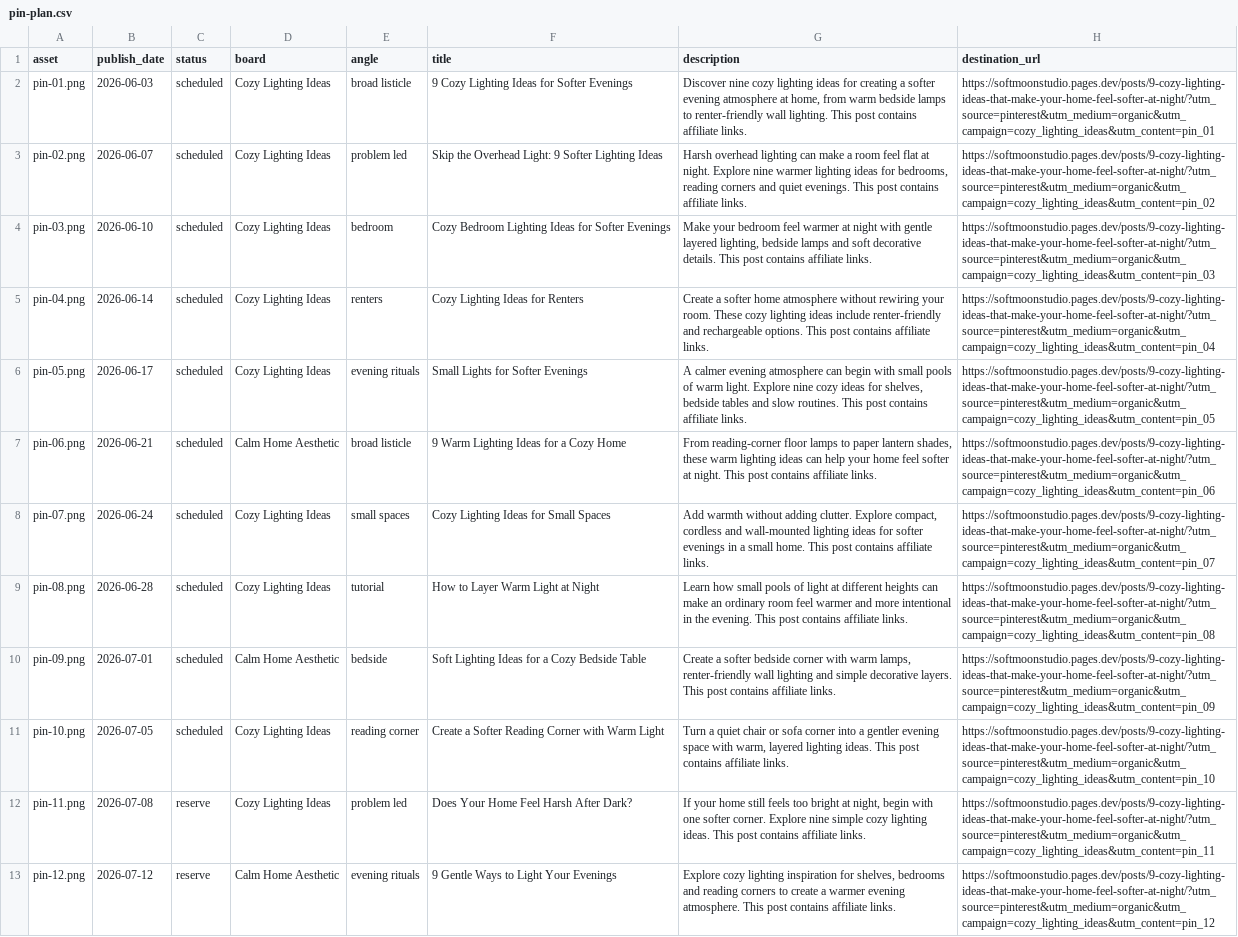
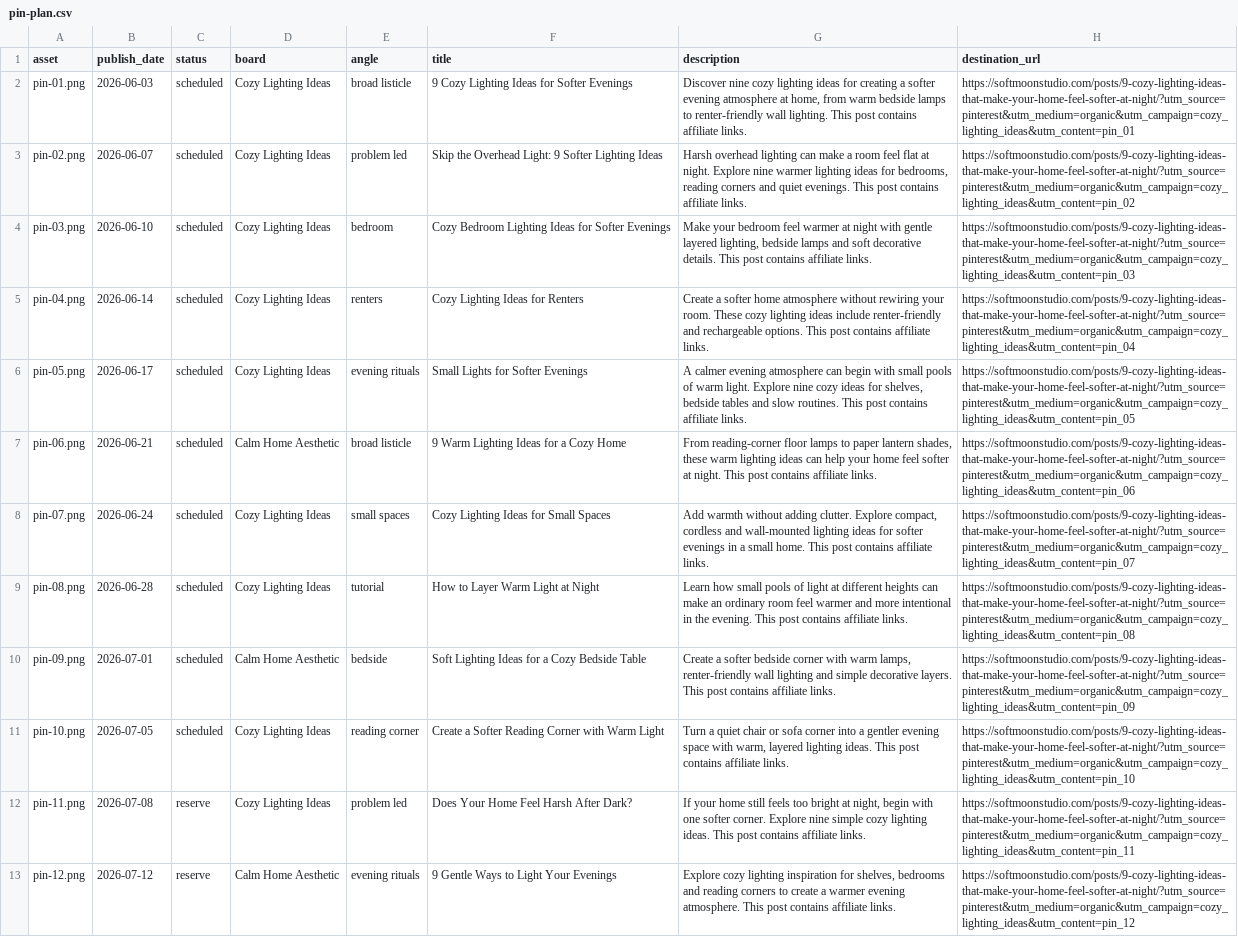
Before and after one commit to julyv27/NewMoonStudio, a CSV file: campaigns/pinterest/cozy-lighting-ideas/pin-plan.csv, drawn as a sheet; the diff names each change by its address in the sheet, - before the commit and + after, or states it on an @@ line.

Commit message:
Use softmoonstudio.com as primary domain

```diff
--- a/campaigns/pinterest/cozy-lighting-ideas/pin-plan.csv
+++ b/campaigns/pinterest/cozy-lighting-ideas/pin-plan.csv
-H2 (destination_url): https://softmoonstudio.pages.dev/posts/9-cozy-lighting-ideas-that-make-your-home-feel-softer-at-night/?utm_source=pinterest&utm_medium=organic&utm_campaign=cozy_lighting_ideas&utm_content=pin_01
+H2 (destination_url): https://softmoonstudio.com/posts/9-cozy-lighting-ideas-that-make-your-home-feel-softer-at-night/?utm_source=pinterest&utm_medium=organic&utm_campaign=cozy_lighting_ideas&utm_content=pin_01
-H3 (destination_url): https://softmoonstudio.pages.dev/posts/9-cozy-lighting-ideas-that-make-your-home-feel-softer-at-night/?utm_source=pinterest&utm_medium=organic&utm_campaign=cozy_lighting_ideas&utm_content=pin_02
+H3 (destination_url): https://softmoonstudio.com/posts/9-cozy-lighting-ideas-that-make-your-home-feel-softer-at-night/?utm_source=pinterest&utm_medium=organic&utm_campaign=cozy_lighting_ideas&utm_content=pin_02
-H4 (destination_url): https://softmoonstudio.pages.dev/posts/9-cozy-lighting-ideas-that-make-your-home-feel-softer-at-night/?utm_source=pinterest&utm_medium=organic&utm_campaign=cozy_lighting_ideas&utm_content=pin_03
+H4 (destination_url): https://softmoonstudio.com/posts/9-cozy-lighting-ideas-that-make-your-home-feel-softer-at-night/?utm_source=pinterest&utm_medium=organic&utm_campaign=cozy_lighting_ideas&utm_content=pin_03
-H5 (destination_url): https://softmoonstudio.pages.dev/posts/9-cozy-lighting-ideas-that-make-your-home-feel-softer-at-night/?utm_source=pinterest&utm_medium=organic&utm_campaign=cozy_lighting_ideas&utm_content=pin_04
+H5 (destination_url): https://softmoonstudio.com/posts/9-cozy-lighting-ideas-that-make-your-home-feel-softer-at-night/?utm_source=pinterest&utm_medium=organic&utm_campaign=cozy_lighting_ideas&utm_content=pin_04
-H6 (destination_url): https://softmoonstudio.pages.dev/posts/9-cozy-lighting-ideas-that-make-your-home-feel-softer-at-night/?utm_source=pinterest&utm_medium=organic&utm_campaign=cozy_lighting_ideas&utm_content=pin_05
+H6 (destination_url): https://softmoonstudio.com/posts/9-cozy-lighting-ideas-that-make-your-home-feel-softer-at-night/?utm_source=pinterest&utm_medium=organic&utm_campaign=cozy_lighting_ideas&utm_content=pin_05
-H7 (destination_url): https://softmoonstudio.pages.dev/posts/9-cozy-lighting-ideas-that-make-your-home-feel-softer-at-night/?utm_source=pinterest&utm_medium=organic&utm_campaign=cozy_lighting_ideas&utm_content=pin_06
+H7 (destination_url): https://softmoonstudio.com/posts/9-cozy-lighting-ideas-that-make-your-home-feel-softer-at-night/?utm_source=pinterest&utm_medium=organic&utm_campaign=cozy_lighting_ideas&utm_content=pin_06
-H8 (destination_url): https://softmoonstudio.pages.dev/posts/9-cozy-lighting-ideas-that-make-your-home-feel-softer-at-night/?utm_source=pinterest&utm_medium=organic&utm_campaign=cozy_lighting_ideas&utm_content=pin_07
+H8 (destination_url): https://softmoonstudio.com/posts/9-cozy-lighting-ideas-that-make-your-home-feel-softer-at-night/?utm_source=pinterest&utm_medium=organic&utm_campaign=cozy_lighting_ideas&utm_content=pin_07
-H9 (destination_url): https://softmoonstudio.pages.dev/posts/9-cozy-lighting-ideas-that-make-your-home-feel-softer-at-night/?utm_source=pinterest&utm_medium=organic&utm_campaign=cozy_lighting_ideas&utm_content=pin_08
+H9 (destination_url): https://softmoonstudio.com/posts/9-cozy-lighting-ideas-that-make-your-home-feel-softer-at-night/?utm_source=pinterest&utm_medium=organic&utm_campaign=cozy_lighting_ideas&utm_content=pin_08
-H10 (destination_url): https://softmoonstudio.pages.dev/posts/9-cozy-lighting-ideas-that-make-your-home-feel-softer-at-night/?utm_source=pinterest&utm_medium=organic&utm_campaign=cozy_lighting_ideas&utm_content=pin_09
+H10 (destination_url): https://softmoonstudio.com/posts/9-cozy-lighting-ideas-that-make-your-home-feel-softer-at-night/?utm_source=pinterest&utm_medium=organic&utm_campaign=cozy_lighting_ideas&utm_content=pin_09
-H11 (destination_url): https://softmoonstudio.pages.dev/posts/9-cozy-lighting-ideas-that-make-your-home-feel-softer-at-night/?utm_source=pinterest&utm_medium=organic&utm_campaign=cozy_lighting_ideas&utm_content=pin_10
+H11 (destination_url): https://softmoonstudio.com/posts/9-cozy-lighting-ideas-that-make-your-home-feel-softer-at-night/?utm_source=pinterest&utm_medium=organic&utm_campaign=cozy_lighting_ideas&utm_content=pin_10
-H12 (destination_url): https://softmoonstudio.pages.dev/posts/9-cozy-lighting-ideas-that-make-your-home-feel-softer-at-night/?utm_source=pinterest&utm_medium=organic&utm_campaign=cozy_lighting_ideas&utm_content=pin_11
+H12 (destination_url): https://softmoonstudio.com/posts/9-cozy-lighting-ideas-that-make-your-home-feel-softer-at-night/?utm_source=pinterest&utm_medium=organic&utm_campaign=cozy_lighting_ideas&utm_content=pin_11
-H13 (destination_url): https://softmoonstudio.pages.dev/posts/9-cozy-lighting-ideas-that-make-your-home-feel-softer-at-night/?utm_source=pinterest&utm_medium=organic&utm_campaign=cozy_lighting_ideas&utm_content=pin_12
+H13 (destination_url): https://softmoonstudio.com/posts/9-cozy-lighting-ideas-that-make-your-home-feel-softer-at-night/?utm_source=pinterest&utm_medium=organic&utm_campaign=cozy_lighting_ideas&utm_content=pin_12
```
Also changed, not shown: 3 other files.
